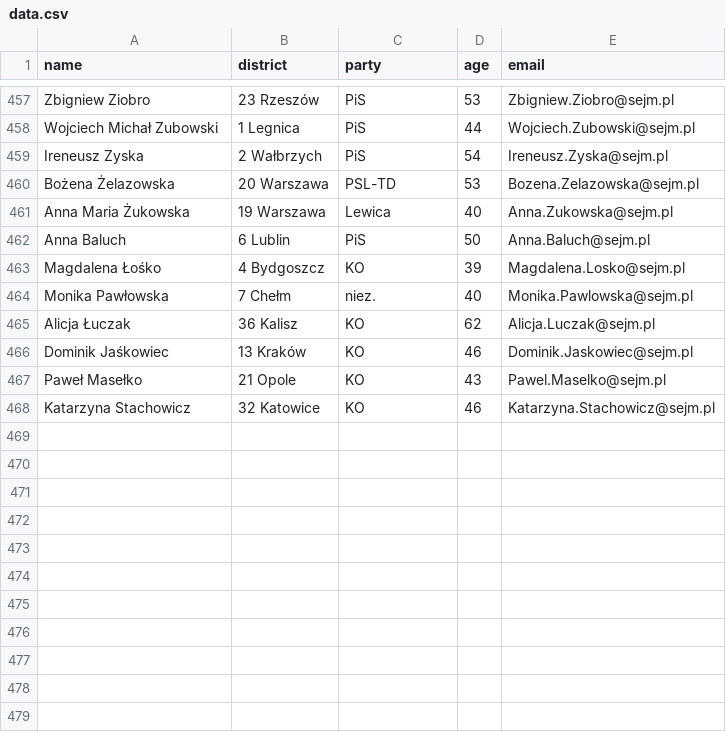
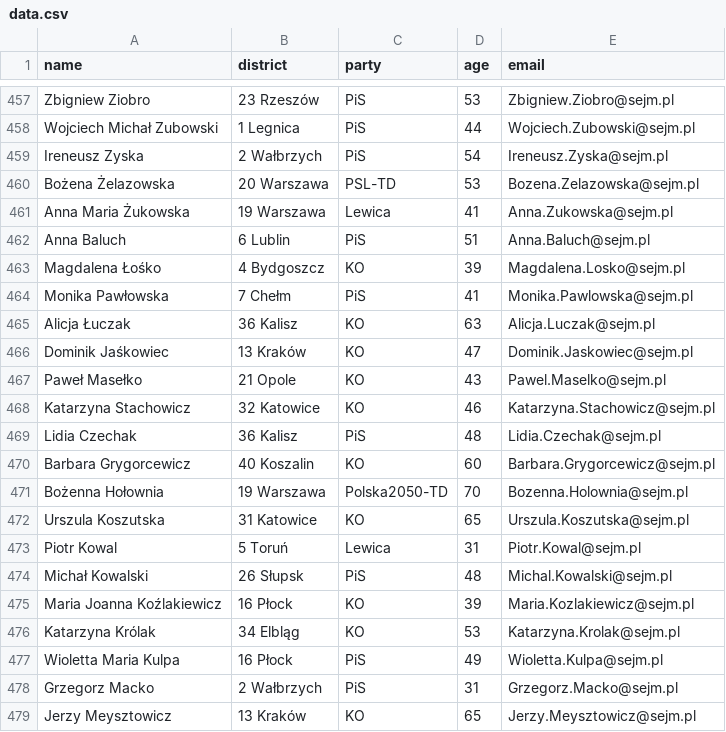
Before and after one commit to jakubmatyszewski/PL-politicians-data, a CSV file: data/data.csv, drawn as a sheet; only a part is shown, gaps mark what is left out; the diff covers the shown part only.

Commit message:
Latest data: Mon Jul  1 01:09:50 UTC 2024

```diff
--- a/data/data.csv
+++ b/data/data.csv
@@ -460,9 +460,20 @@ Ireneusz Zyska,2 Wałbrzych,PiS,54,Ireneusz.Zyska@sejm.pl
 Bożena Żelazowska,20 Warszawa,PSL-TD,53,Bozena.Zelazowska@sejm.pl
-Anna Maria Żukowska,19 Warszawa,Lewica,40,Anna.Zukowska@sejm.pl
-Anna Baluch,6 Lublin,PiS,50,Anna.Baluch@sejm.pl
+Anna Maria Żukowska,19 Warszawa,Lewica,41,Anna.Zukowska@sejm.pl
+Anna Baluch,6 Lublin,PiS,51,Anna.Baluch@sejm.pl
 Magdalena Łośko,4 Bydgoszcz,KO,39,Magdalena.Losko@sejm.pl
-Monika Pawłowska,7 Chełm,niez.,40,Monika.Pawlowska@sejm.pl
-Alicja Łuczak,36 Kalisz,KO,62,Alicja.Luczak@sejm.pl
-Dominik Jaśkowiec,13 Kraków,KO,46,Dominik.Jaskowiec@sejm.pl
+Monika Pawłowska,7 Chełm,PiS,41,Monika.Pawlowska@sejm.pl
+Alicja Łuczak,36 Kalisz,KO,63,Alicja.Luczak@sejm.pl
+Dominik Jaśkowiec,13 Kraków,KO,47,Dominik.Jaskowiec@sejm.pl
 Paweł Masełko,21 Opole,KO,43,Pawel.Maselko@sejm.pl
 Katarzyna Stachowicz,32 Katowice,KO,46,Katarzyna.Stachowicz@sejm.pl
+Lidia Czechak,36 Kalisz,PiS,48,Lidia.Czechak@sejm.pl
+Barbara Grygorcewicz,40 Koszalin,KO,60,Barbara.Grygorcewicz@sejm.pl
+Bożenna Hołownia,19 Warszawa,Polska2050-TD,70,Bozenna.Holownia@sejm.pl
+Urszula Koszutska,31 Katowice,KO,65,Urszula.Koszutska@sejm.pl
+Piotr Kowal,5 Toruń,Lewica,31,Piotr.Kowal@sejm.pl
+Michał Kowalski,26 Słupsk,PiS,48,Michal.Kowalski@sejm.pl
+Maria Joanna Koźlakiewicz,16 Płock,KO,39,Maria.Kozlakiewicz@sejm.pl
+Katarzyna Królak,34 Elbląg,KO,53,Katarzyna.Krolak@sejm.pl
+Wioletta Maria Kulpa,16 Płock,PiS,49,Wioletta.Kulpa@sejm.pl
+Grzegorz Macko,2 Wałbrzych,PiS,31,Grzegorz.Macko@sejm.pl
+Jerzy Meysztowicz,13 Kraków,KO,65,Jerzy.Meysztowicz@sejm.pl
```
Also changed, not shown: 13 added rows and 45 edited cells elsewhere in this file.
